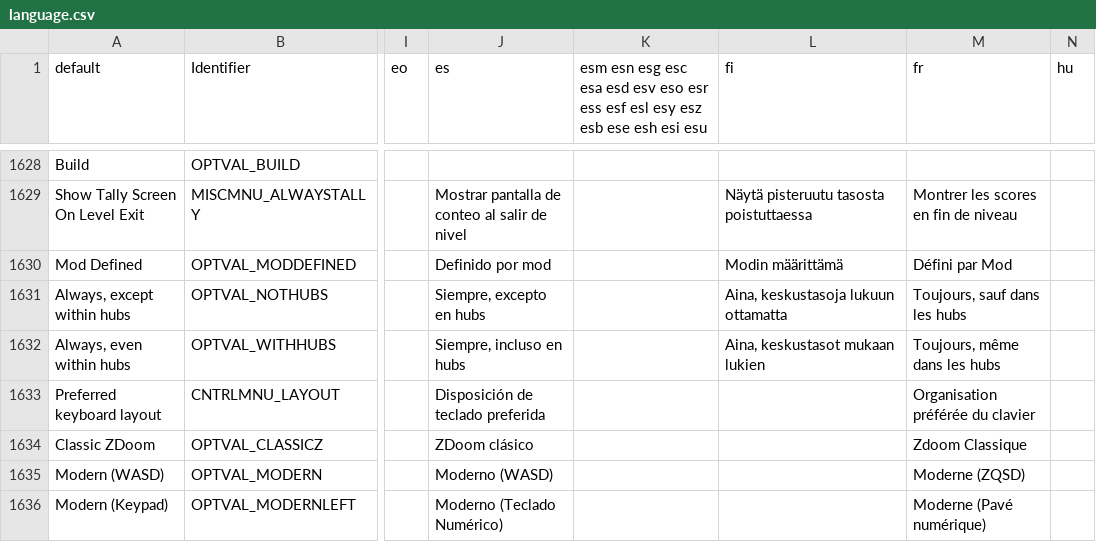
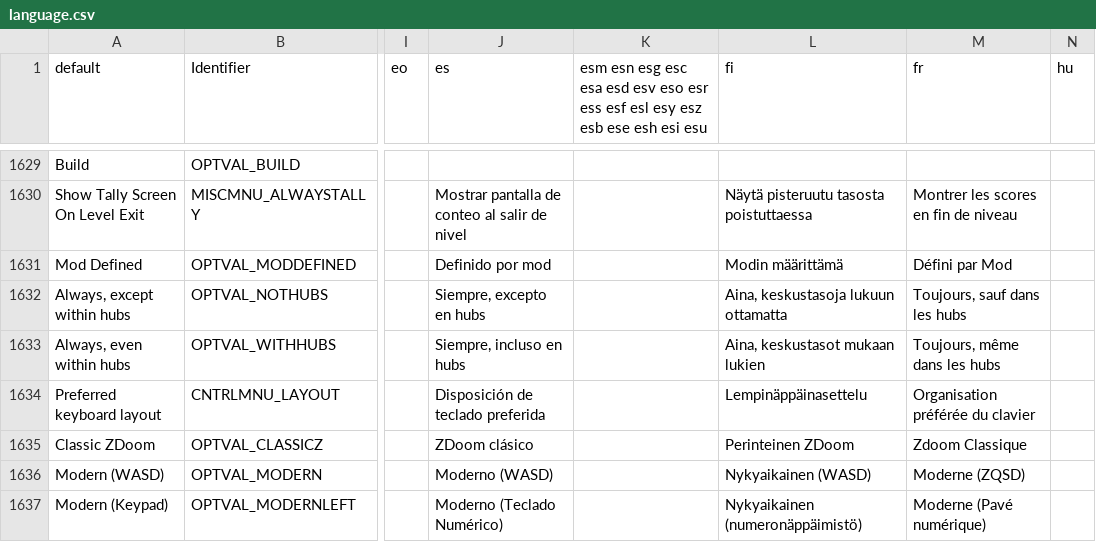
Before and after one commit to johncurley/gzdoom, a CSV file: wadsrc/static/language.csv, drawn as a sheet; only a part is shown, gaps mark what is left out; addresses are those after the commit; the diff covers the shown part only; the diff names each change by its address in the sheet, - before the commit and + after, or states it on an @@ line.

```diff
--- a/wadsrc/static/language.csv
+++ b/wadsrc/static/language.csv
-L1634 (fi): (empty)
+L1634 (fi): Lempinäppäinasettelu
-L1635 (fi): (empty)
+L1635 (fi): Perinteinen ZDoom
-L1636 (fi): (empty)
+L1636 (fi): Nykyaikainen (WASD)
-L1637 (fi): (empty)
+L1637 (fi): Nykyaikainen (numeronäppäimistö)
```
Also changed, not shown: 1 added row and 21 edited cells elsewhere in this file, 2 other files.
